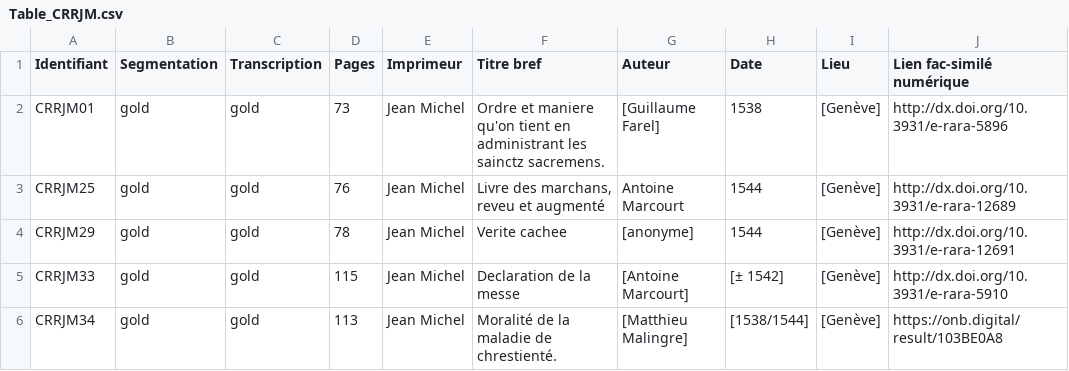
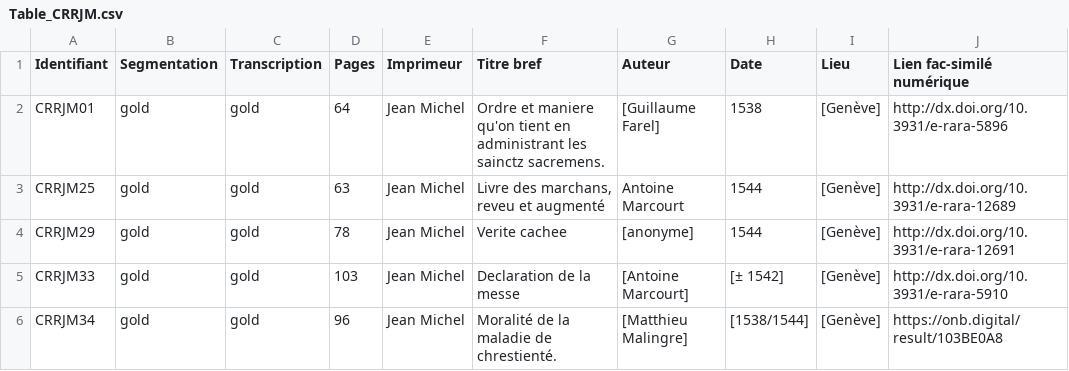
Before and after one commit to SETAFDH/HTR-SETAF-Jean-Michel, a CSV file: Table_CRRJM.csv, drawn as a sheet; only a part is shown; the diff names each change by its address in the sheet, - before the commit and + after, or states it on an @@ line.

Commit message:
Update Table_CRRJM.csv

```diff
--- a/Table_CRRJM.csv
+++ b/Table_CRRJM.csv
-D2 (Pages): 73
+D2 (Pages): 64
-D3 (Pages): 76
+D3 (Pages): 63
-D5 (Pages): 115
+D5 (Pages): 103
-D6 (Pages): 113
+D6 (Pages): 96
```
